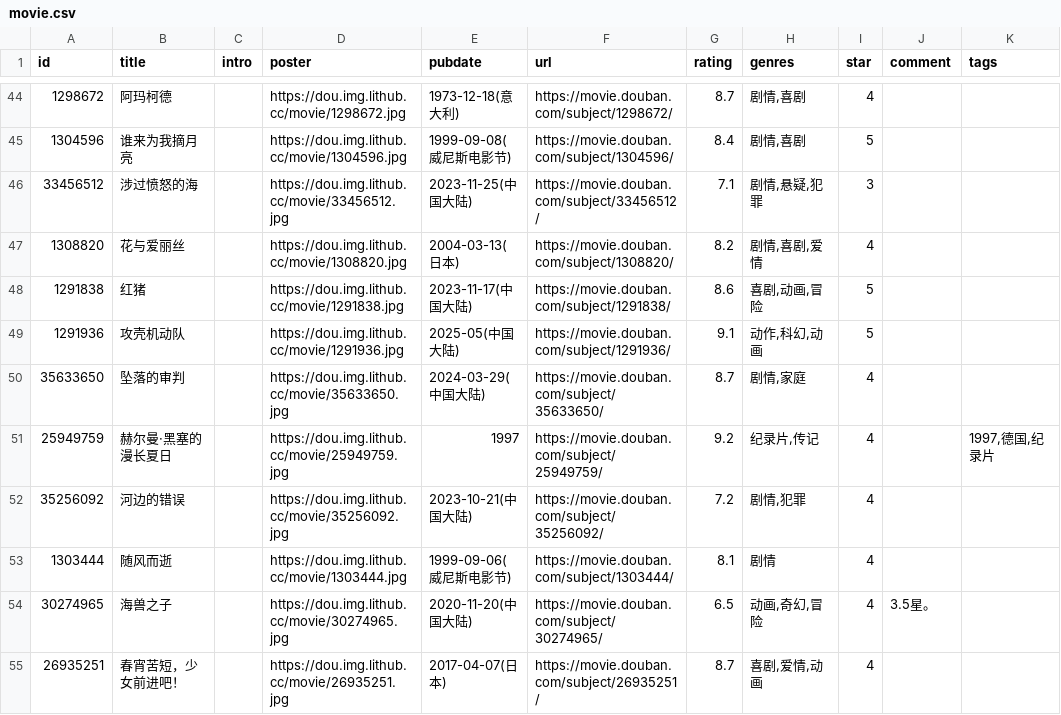
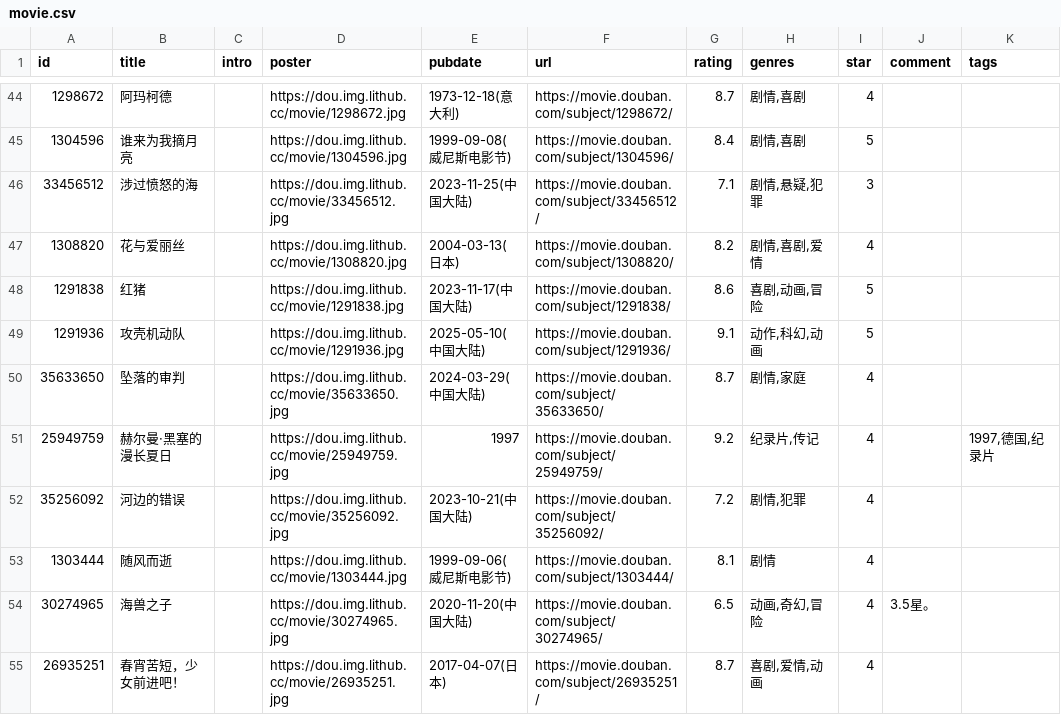
Before and after one commit to eliguoguo/elizen-blog, a CSV file: data/douban/movie.csv, drawn as a sheet; only a part is shown, gaps mark what is left out; the diff names each change by its address in the sheet, - before the commit and + after, or states it on an @@ line.

Commit message:
chore: update douban data

```diff
--- a/data/douban/movie.csv
+++ b/data/douban/movie.csv
-E49 (pubdate): 2025-05(中国大陆)
+E49 (pubdate): 2025-05-10(中国大陆)
```
